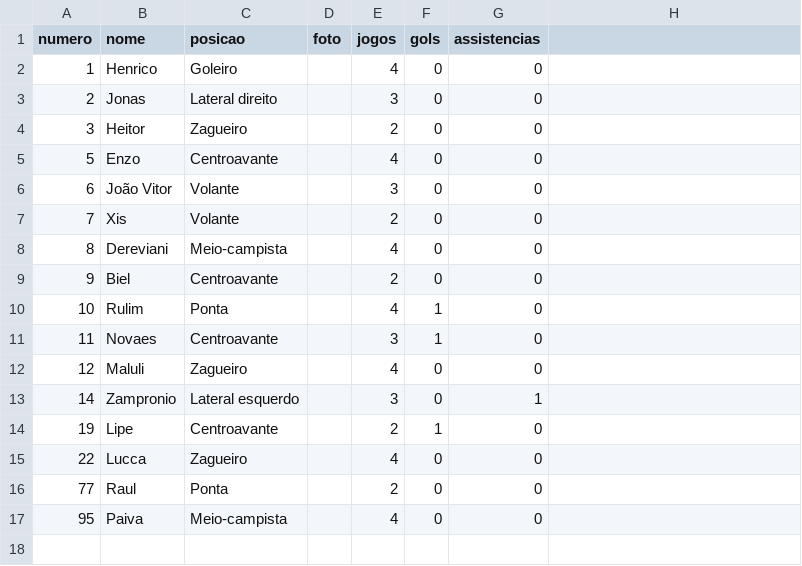
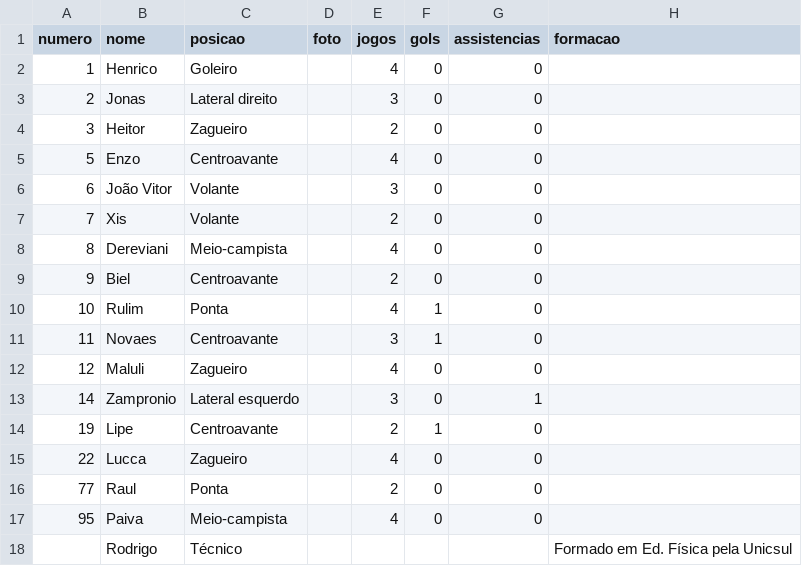
Before and after one commit to petalasnegras/site, a CSV file: dados/elenco.csv, drawn as a sheet; the diff names each change by its address in the sheet, - before the commit and + after, or states it on an @@ line.

Commit message:
feat: adiciona a comissão técnica ao elenco

```diff
--- a/dados/elenco.csv
+++ b/dados/elenco.csv
-H1: (empty)
+H1: formacao
+row 18:  | Rodrigo | Técnico |  |  |  |  | Formado em Ed. Física pela Unicsul
```
Also changed, not shown: 4 other files.
